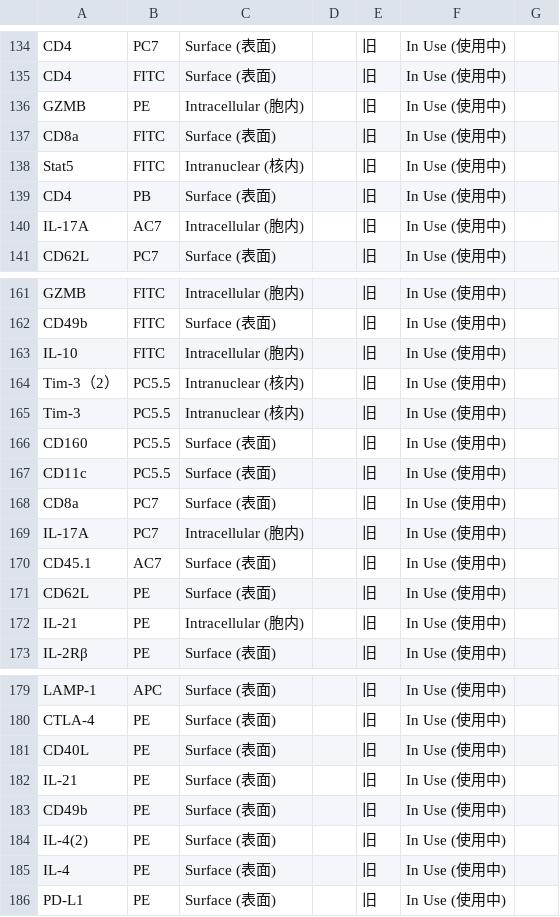
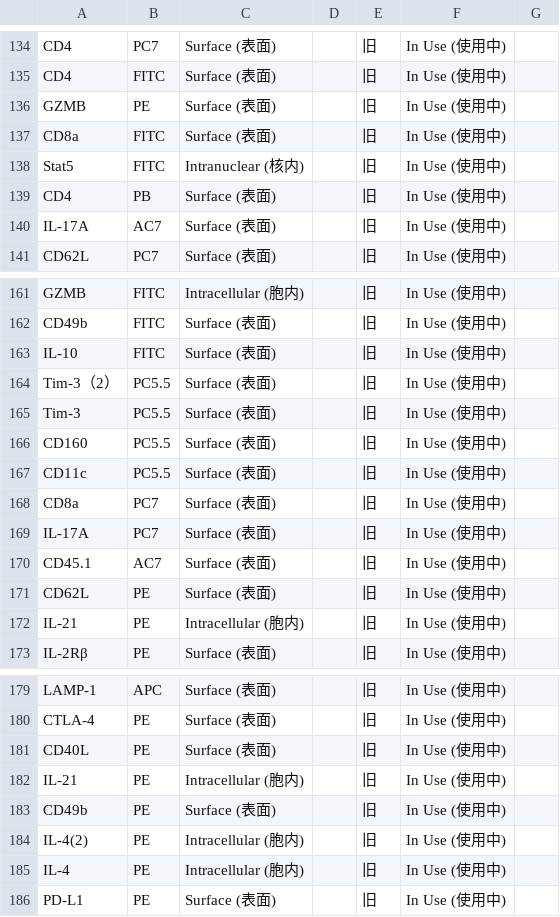
Before and after one commit to Zwww404/antibody-app, a CSV file: antibodies.csv, drawn as a sheet; only a part is shown, gaps mark what is left out.

```diff
--- a/antibodies.csv
+++ b/antibodies.csv
@@ -135,3 +135,3 @@ CD4,PC7,Surface (表面),,旧,In Use (使用中),
 CD4,FITC,Surface (表面),,旧,In Use (使用中),
-GZMB,PE,Intracellular (胞内),,旧,In Use (使用中),
+GZMB,PE,Surface (表面),,旧,In Use (使用中),
 CD8a,FITC,Surface (表面),,旧,In Use (使用中),
@@ -139,3 +139,3 @@ Stat5,FITC,Intranuclear (核内),,旧,In Use (使用中),
 CD4,PB,Surface (表面),,旧,In Use (使用中),
-IL-17A,AC7,Intracellular (胞内),,旧,In Use (使用中),
+IL-17A,AC7,Surface (表面),,旧,In Use (使用中),
 CD62L,PC7,Surface (表面),,旧,In Use (使用中),
@@ -162,5 +162,5 @@ GZMB,FITC,Intracellular (胞内),,旧,In Use (使用中),
 CD49b,FITC,Surface (表面),,旧,In Use (使用中),
-IL-10,FITC,Intracellular (胞内),,旧,In Use (使用中),
-Tim-3（2）,PC5.5,Intranuclear (核内),,旧,In Use (使用中),
-Tim-3,PC5.5,Intranuclear (核内),,旧,In Use (使用中),
+IL-10,FITC,Surface (表面),,旧,In Use (使用中),
+Tim-3（2）,PC5.5,Surface (表面),,旧,In Use (使用中),
+Tim-3,PC5.5,Surface (表面),,旧,In Use (使用中),
 CD160,PC5.5,Surface (表面),,旧,In Use (使用中),
@@ -168,3 +168,3 @@ CD11c,PC5.5,Surface (表面),,旧,In Use (使用中),
 CD8a,PC7,Surface (表面),,旧,In Use (使用中),
-IL-17A,PC7,Intracellular (胞内),,旧,In Use (使用中),
+IL-17A,PC7,Surface (表面),,旧,In Use (使用中),
 CD45.1,AC7,Surface (表面),,旧,In Use (使用中),
@@ -181,6 +181,6 @@ CTLA-4,PE,Surface (表面),,旧,In Use (使用中),
 CD40L,PE,Surface (表面),,旧,In Use (使用中),
-IL-21,PE,Surface (表面),,旧,In Use (使用中),
+IL-21,PE,Intracellular (胞内),,旧,In Use (使用中),
 CD49b,PE,Surface (表面),,旧,In Use (使用中),
-IL-4(2),PE,Surface (表面),,旧,In Use (使用中),
-IL-4,PE,Surface (表面),,旧,In Use (使用中),
+IL-4(2),PE,Intracellular (胞内),,旧,In Use (使用中),
+IL-4,PE,Intracellular (胞内),,旧,In Use (使用中),
 PD-L1,PE,Surface (表面),,旧,In Use (使用中),
```
